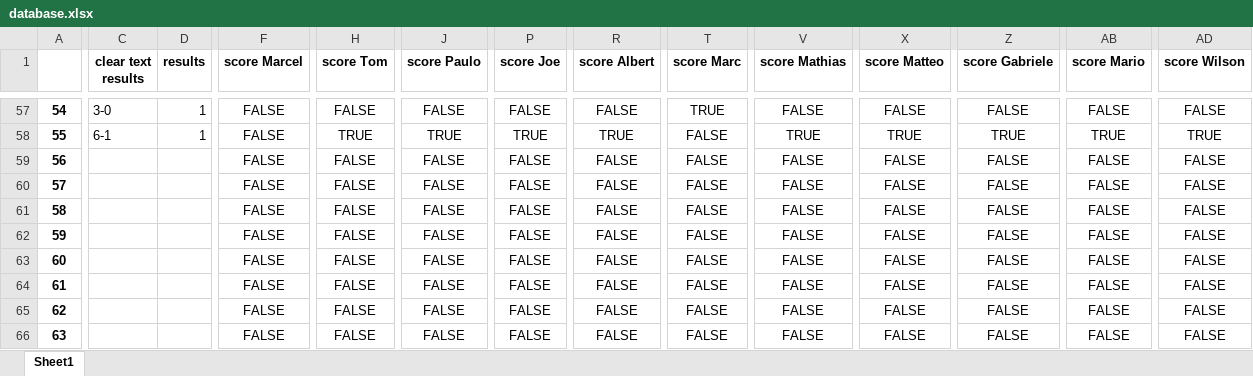
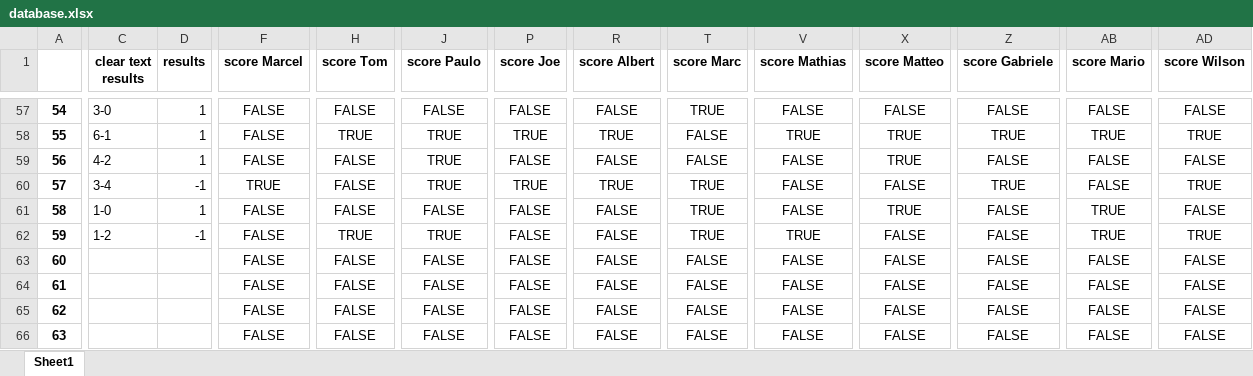
Before and after one commit to marcelcech/WorldCupBettings2022, an Excel workbook: backend/database.xlsx, sheet Sheet1, drawn as a sheet; only a part is shown, gaps mark what is left out; values as stored, in another font and other column widths than the file's, no borders; the diff names each change by its address in the sheet, - before the commit and + after, or states it on an @@ line.

Commit message:
Update database.xlsx

```diff
--- a/backend/database.xlsx (sheet Sheet1)
+++ b/backend/database.xlsx (sheet Sheet1)
-C59 (clear text results): (empty)
+C59 (clear text results): 4-2
-D59 (results): (empty)
+D59 (results): 1
-J59:J60 (score Paulo): FALSE
+J59:J60 (score Paulo): TRUE
-X59 (score Matteo): FALSE
+X59 (score Matteo): TRUE
-C60 (clear text results): (empty)
+C60 (clear text results): 3-4
-D60 (results): (empty)
+D60 (results): -1
-F60 (score Marcel): FALSE
+F60 (score Marcel): TRUE
-P60 (score Joe): FALSE
+P60 (score Joe): TRUE
-R60 (score Albert): FALSE
+R60 (score Albert): TRUE
-T60:T62 (score Marc): FALSE
+T60:T62 (score Marc): TRUE
-Z60 (score Gabriele): FALSE
+Z60 (score Gabriele): TRUE
-AD60 (score Wilson): FALSE
+AD60 (score Wilson): TRUE
-C61 (clear text results): (empty)
+C61 (clear text results): 1-0
-D61 (results): (empty)
+D61 (results): 1
-X61 (score Matteo): FALSE
+X61 (score Matteo): TRUE
-AB61:AB62 (score Mario): FALSE
+AB61:AB62 (score Mario): TRUE
-C62 (clear text results): (empty)
+C62 (clear text results): 1-2
-D62 (results): (empty)
+D62 (results): -1
-H62 (score Tom): FALSE
+H62 (score Tom): TRUE
-J62 (score Paulo): FALSE
+J62 (score Paulo): TRUE
-V62 (score Mathias): FALSE
+V62 (score Mathias): TRUE
-AD62 (score Wilson): FALSE
+AD62 (score Wilson): TRUE
```
